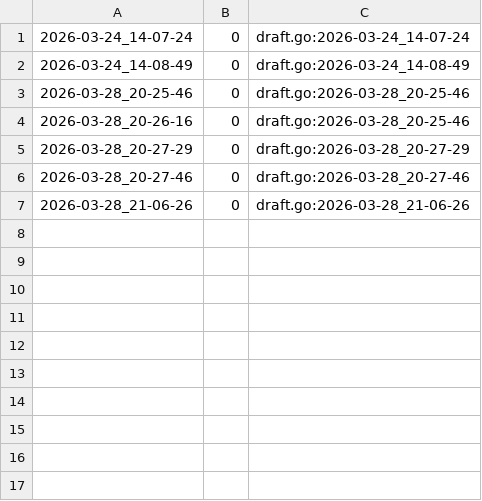
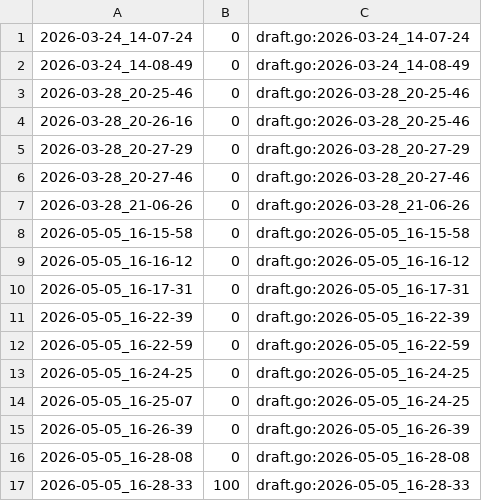
Before and after one commit to qxcode-course/ed-ter-bloco-a-navimelo, a CSV file: .tko/track/ed@princesa/track.csv, drawn as a sheet; the diff names each change by its address in the sheet, - before the commit and + after, or states it on an @@ line.

```diff
--- a/.tko/track/ed@princesa/track.csv
+++ b/.tko/track/ed@princesa/track.csv
+row 8: 2026-05-05_16-15-58 | 0 | draft.go:2026-05-05_16-15-58
+row 9: 2026-05-05_16-16-12 | 0 | draft.go:2026-05-05_16-16-12
+row 10: 2026-05-05_16-17-31 | 0 | draft.go:2026-05-05_16-17-31
+row 11: 2026-05-05_16-22-39 | 0 | draft.go:2026-05-05_16-22-39
+row 12: 2026-05-05_16-22-59 | 0 | draft.go:2026-05-05_16-22-59
+row 13: 2026-05-05_16-24-25 | 0 | draft.go:2026-05-05_16-24-25
+row 14: 2026-05-05_16-25-07 | 0 | draft.go:2026-05-05_16-24-25
+row 15: 2026-05-05_16-26-39 | 0 | draft.go:2026-05-05_16-26-39
+row 16: 2026-05-05_16-28-08 | 0 | draft.go:2026-05-05_16-28-08
+row 17: 2026-05-05_16-28-33 | 100 | draft.go:2026-05-05_16-28-33
```
Also changed, not shown: .tko/track/ed@buscas/track.csv, 18 other files.
